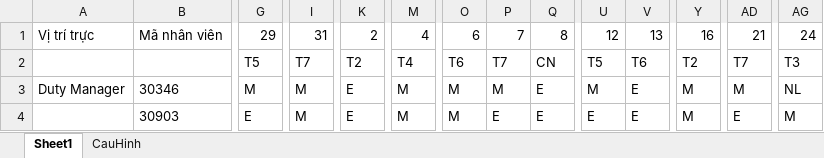
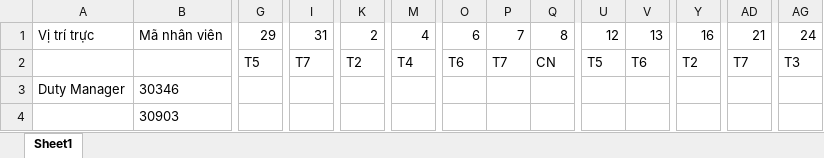
Before and after one commit to dispatchpqc/crewlist-dsp-asst, an Excel workbook: data/2026/11.2026/Lịch trực OCD on 11-2026 web update.xlsx, sheet Sheet1, drawn as a sheet; only a part is shown, gaps mark what is left out; values as stored, in another font and other column widths than the file's, no borders; the diff covers the shown part only; the diff names each change by its address in the sheet, - before the commit and + after, or states it on an @@ line.

Commit message:
Update roster 11/2026 from web (34 NV)

```diff
--- a/data/2026/11.2026/Lịch trực OCD on 11-2026 web update.xlsx (sheet Sheet1)
+++ b/data/2026/11.2026/Lịch trực OCD on 11-2026 web update.xlsx (sheet Sheet1)
-sheet tab: CauHinh
-G3: M
+G3: (empty)
-I3:I4: M
+I3:I4: (empty)
-K3:K4: E
+K3:K4: (empty)
-M3:M4: M
+M3:M4: (empty)
-O3:O4: M
+O3:O4: (empty)
-P3: M
+P3: (empty)
-Q3:Q4: E
+Q3:Q4: (empty)
-U3: M
+U3: (empty)
-V3:V4: E
+V3:V4: (empty)
-Y3:Y4: M
+Y3:Y4: (empty)
-AD3: M
+AD3: (empty)
-AG3: NL
+AG3: (empty)
-G4: E
+G4: (empty)
-P4: E
+P4: (empty)
-U4: E
+U4: (empty)
-AD4: E
+AD4: (empty)
-AG4: M
+AG4: (empty)
```
Also changed, not shown: 1 added row and 691 edited cells elsewhere in this sheet.
